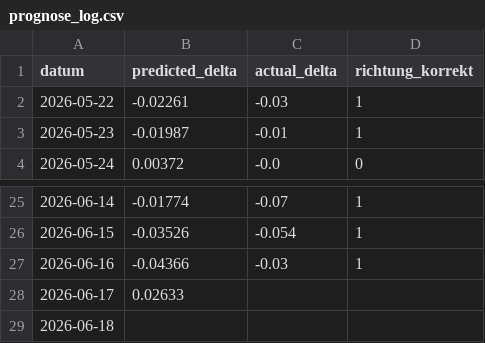
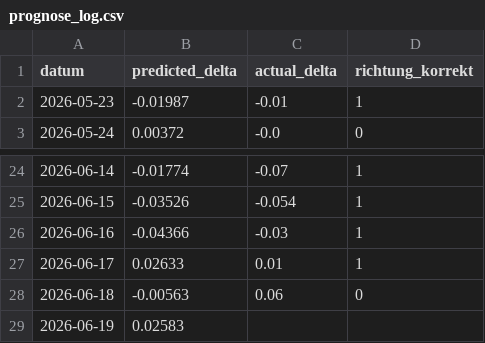
Before and after one commit to felixschrader/dieselpreisprognose, a CSV file: data/ml/prognose_log.csv, drawn as a sheet; only a part is shown, gaps mark what is left out.

```diff
--- a/data/ml/prognose_log.csv
+++ b/data/ml/prognose_log.csv
@@ -1,3 +1,2 @@
 datum,predicted_delta,actual_delta,richtung_korrekt
-2026-05-22,-0.02261,-0.03,1
 2026-05-23,-0.01987,-0.01,1
@@ -27,3 +26,4 @@ datum,predicted_delta,actual_delta,richtung_korrekt
 2026-06-16,-0.04366,-0.03,1
-2026-06-17,0.02633,,
-2026-06-18,,,
+2026-06-17,0.02633,0.01,1
+2026-06-18,-0.00563,0.06,0
+2026-06-19,0.02583,,
```
Also changed, not shown: data/brent_futures_intraday_1h.csv, 1 other file.
